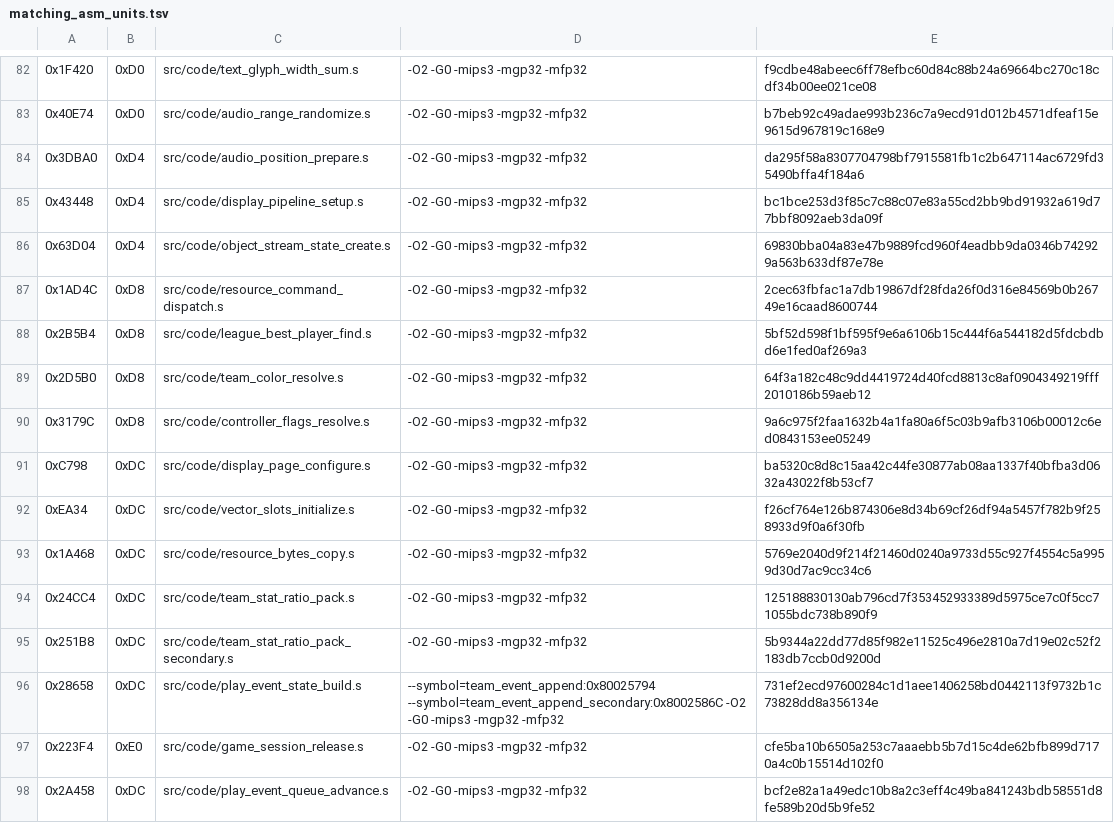
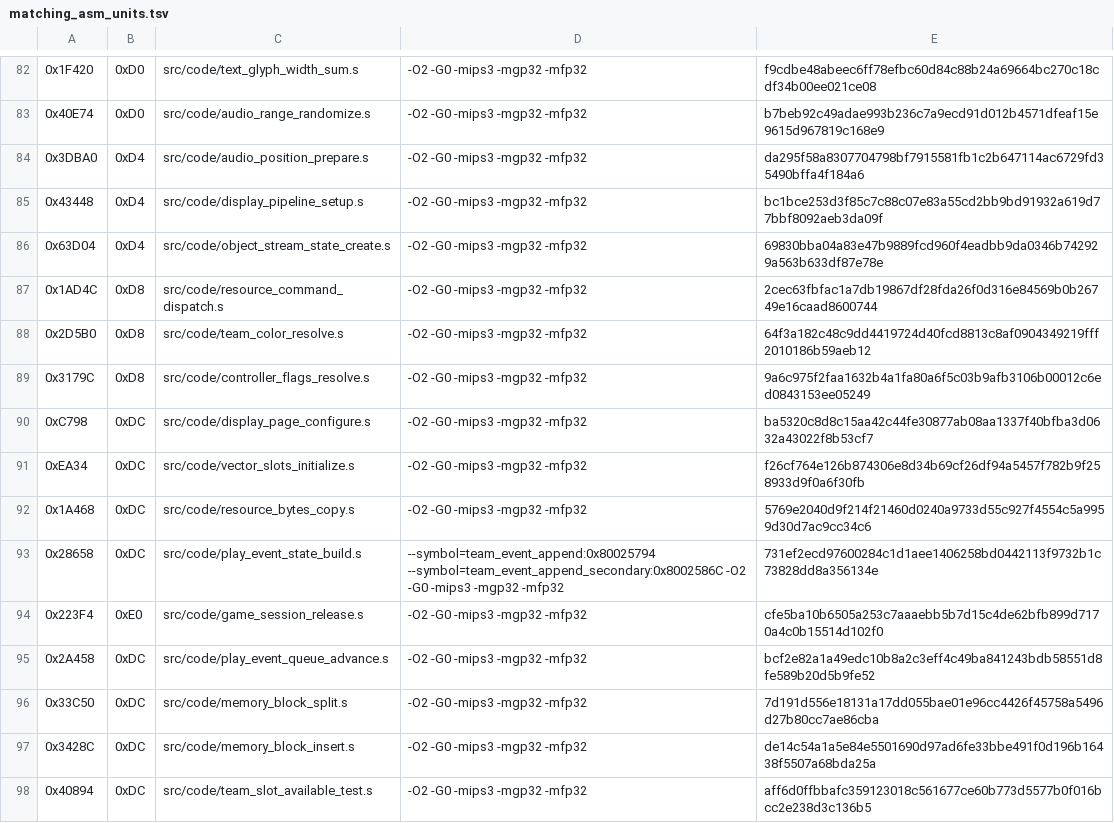
Before and after one commit to TheGh0stShip/Madden-64, a TSV file: config/us/matching_asm_units.tsv, drawn as a sheet; only a part is shown, gaps mark what is left out; the shorter side is filled out with more unchanged rows; the diff names each change by its address in the sheet, - before the commit and + after, or states it on an @@ line.

```diff
--- a/config/us/matching_asm_units.tsv
+++ b/config/us/matching_asm_units.tsv
-row 88: 0x2B5B4 | 0xD8 | src/code/league_best_player_find.s | -O2 -G0 -mips3 -mgp32 -mfp32 | 5bf52d598f1bf595f9e6a6106b15c444f6a544182d5fdcbdbd6e1fed0af269a3
-row 94: 0x24CC4 | 0xDC | src/code/team_stat_ratio_pack.s | -O2 -G0 -mips3 -mgp32 -mfp32 | 125188830130ab796cd7f353452933389d5975ce7c0f5cc71055bdc738b890f9
-row 95: 0x251B8 | 0xDC | src/code/team_stat_ratio_pack_secondary.s | -O2 -G0 -mips3 -mgp32 -mfp32 | 5b9344a22dd77d85f982e11525c496e2810a7d19e02c52f2183db7ccb0d9200d
```
Also changed, not shown: config/us/matching_kmc_units.tsv, 11 other files.
